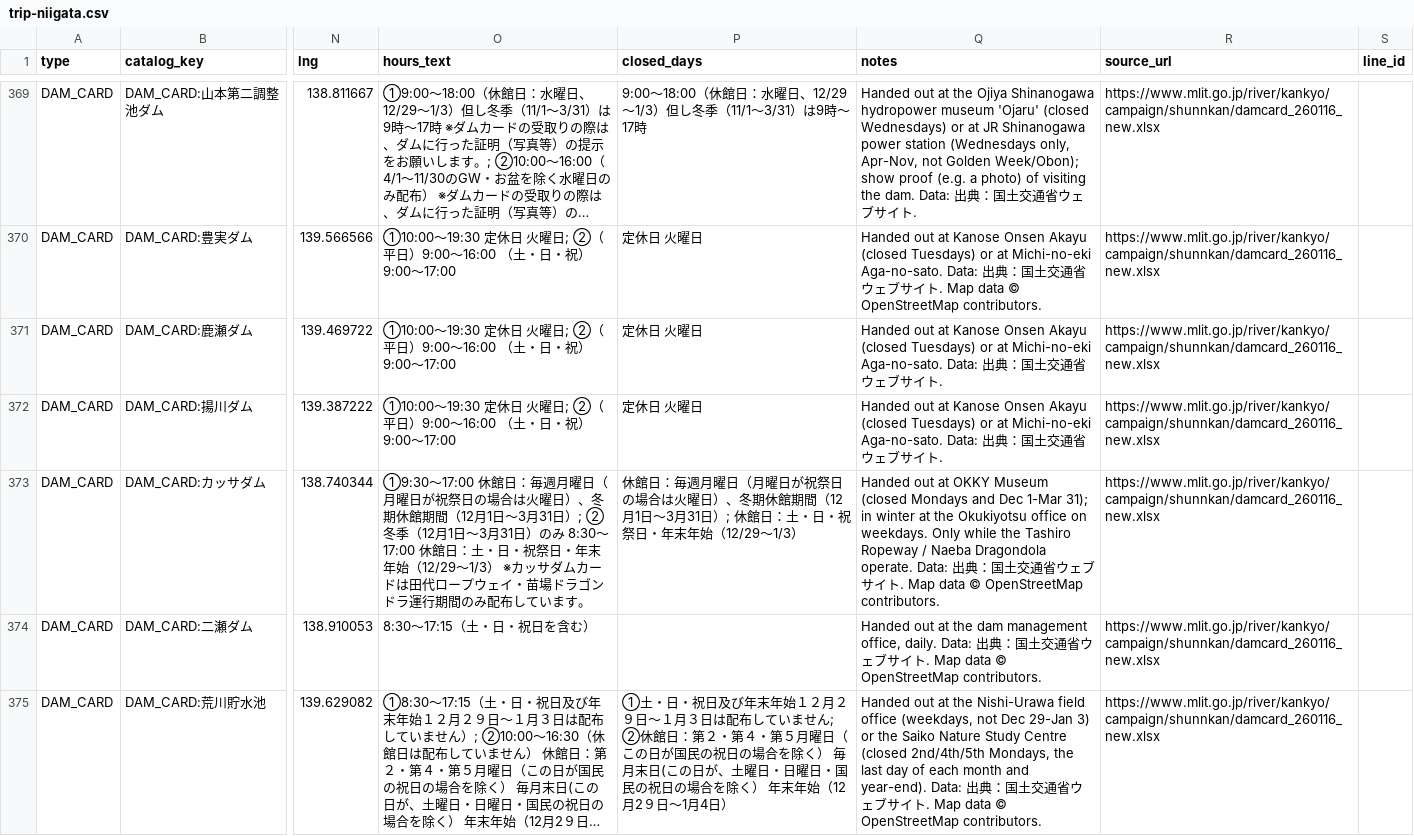
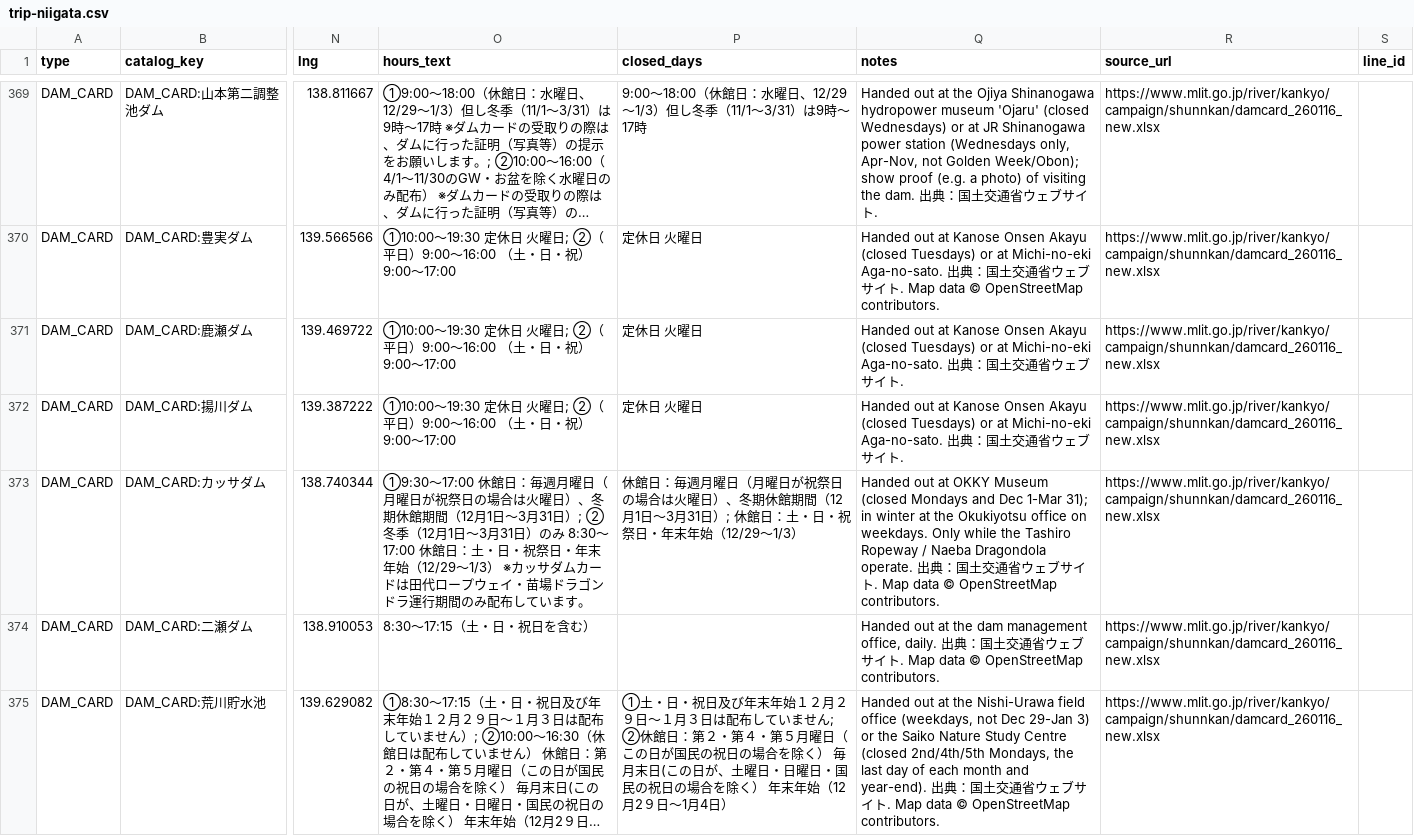
Before and after one commit to thisisartman/Meguri, a CSV file: app/src/main/assets/catalogue/trip-niigata.csv, drawn as a sheet; only a part is shown, gaps mark what is left out; long unchanged cells end in …; the diff covers the shown part only; the diff names each change by its address in the sheet, - before the commit and + after, or states it on an @@ line.

```diff
--- a/app/src/main/assets/catalogue/trip-niigata.csv
+++ b/app/src/main/assets/catalogue/trip-niigata.csv
-Q369 (notes): …the dam. Data: 出典…
+Q369 (notes): …the dam. 出典…
-Q370 (notes): …Michi-no-eki Aga-no-sato. Data: 出典…
+Q370 (notes): …Michi-no-eki Aga-no-sato. 出典…
-Q371:Q372 (notes): …Michi-no-eki Aga-no-sato. Data: 出典…
+Q371:Q372 (notes): …Michi-no-eki Aga-no-sato. 出典…
-Q373 (notes): …Dragondola operate. Data: 出典…
+Q373 (notes): …Dragondola operate. 出典…
-Q374 (notes): …office, daily. Data: 出典…
+Q374 (notes): …office, daily. 出典…
-Q375 (notes): …and year-end). Data: 出典…
+Q375 (notes): …and year-end). 出典…
```
Also changed, not shown: 103 edited cells elsewhere in this file, 18 other files.
